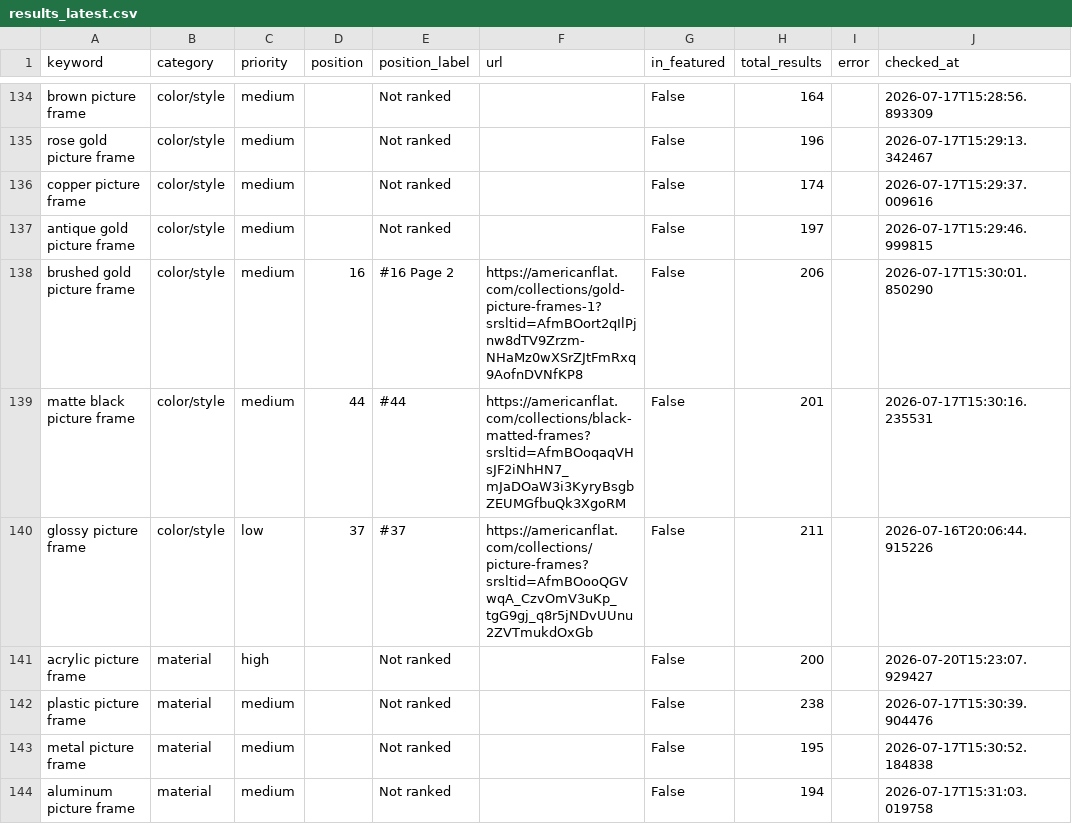
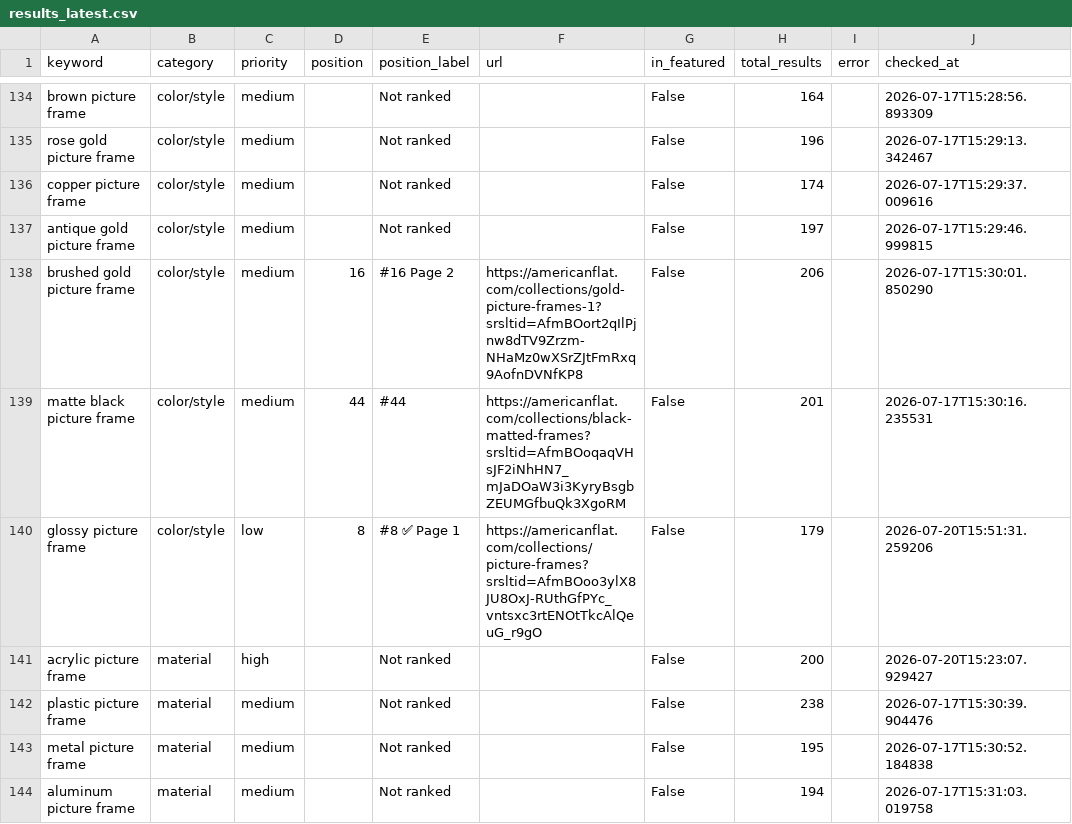
Before and after one commit to juan-americanflat/webcrawler, a CSV file: results_latest.csv, drawn as a sheet; only a part is shown, gaps mark what is left out; the diff covers the shown part only.

```diff
--- a/results_latest.csv
+++ b/results_latest.csv
@@ -139,3 +139,3 @@ brushed gold picture frame,color/style,medium,16,#16 Page 2,https://americanflat
 matte black picture frame,color/style,medium,44,#44,https://americanflat.com/collections/black-matted-frames?srsltid=AfmBOoqaqVHsJF2iNhHN7_mJaDOaW3i3KyryBsgbZEUMGfbuQk3XgoRM,False,201,,2026-07-17T15:30:16.235531
-glossy picture frame,color/style,low,37,#37,https://americanflat.com/collections/picture-frames?srsltid=AfmBOooQGVwqA_CzvOmV3uKp_tgG9gj_q8r5jNDvUUnu2ZVTmukdOxGb,False,211,,2026-07-16T20:06:44.915226
+glossy picture frame,color/style,low,8,#8 ✅ Page 1,https://americanflat.com/collections/picture-frames?srsltid=AfmBOoo3ylX8JU8OxJ-RUthGfPYc_vntsxc3rtENOtTkcAlQeuG_r9gO,False,179,,2026-07-20T15:51:31.259206
 acrylic picture frame,material,high,,Not ranked,,False,200,,2026-07-20T15:23:07.929427
```
Also changed, not shown: 88 edited cells elsewhere in this file, results_history/results_2026-07-20.csv.
